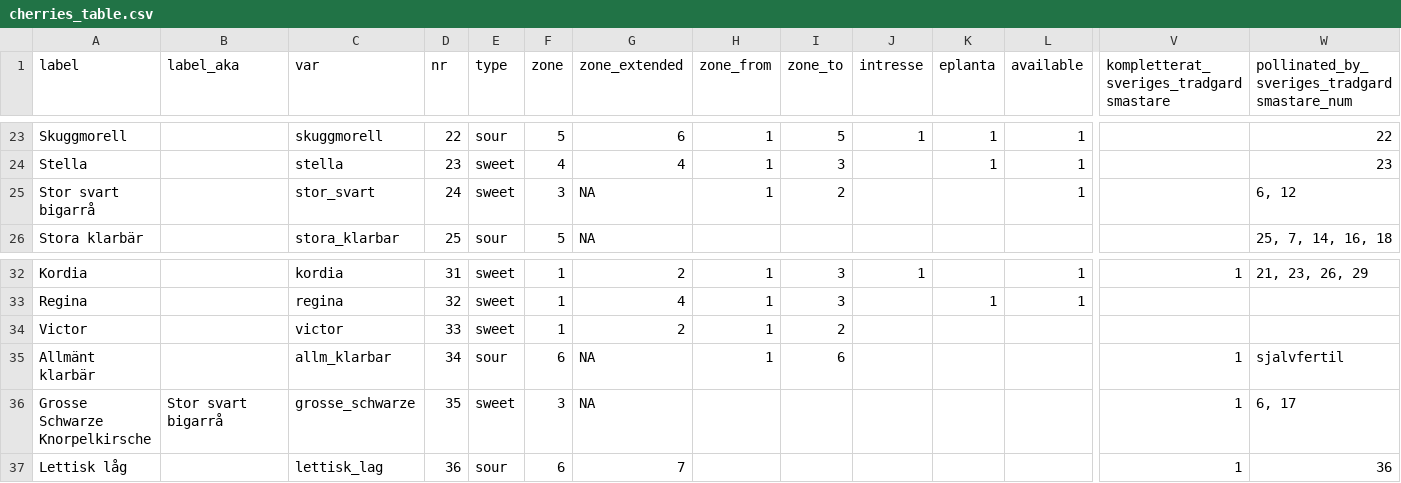
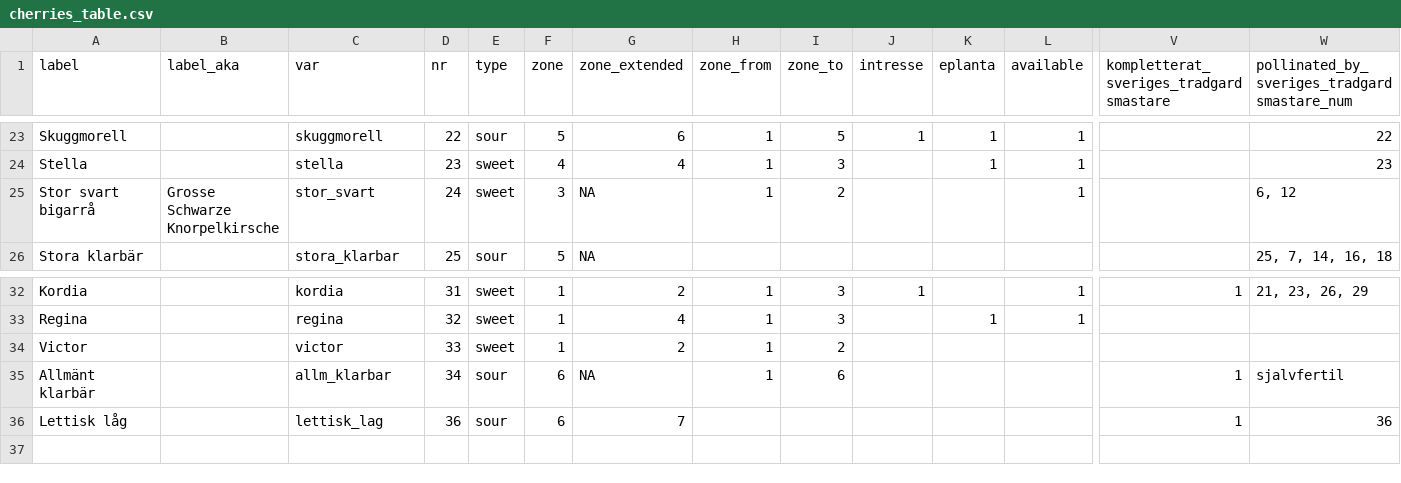
Before and after one commit to eeenilsson/odling, a CSV file: cherries_table.csv, drawn as a sheet; only a part is shown, gaps mark what is left out; rows hold the shown columns only; the diff names each change by its address in the sheet, - before the commit and + after, or states it on an @@ line.

```diff
--- a/cherries_table.csv
+++ b/cherries_table.csv
-B25 (label_aka): (empty)
+B25 (label_aka): Grosse Schwarze Knorpelkirsche
-row 36: Grosse Schwarze Knorpelkirsche | Stor svart bigarrå | grosse_schwarze | 35 | sweet | 3 | NA |  |  |  |  |  | 1 | 6, 17
```
Also changed, not shown: cherries_wexthuset.csv, 1 other file.
